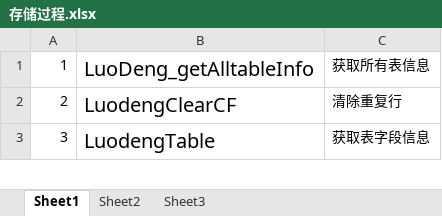
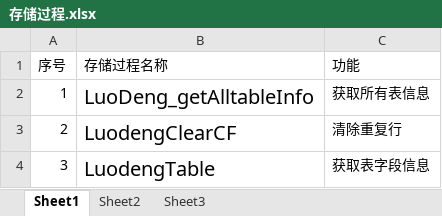
Before and after one commit to luodeng6/SEMS, an Excel workbook: sql/存储过程.xlsx, sheet Sheet1, drawn as a sheet; only a part is shown; values as stored, in another font and other column widths than the file's, no borders; the diff names each change by its address in the sheet, - before the commit and + after, or states it on an @@ line.

```diff
--- a/sql/存储过程.xlsx (sheet Sheet1)
+++ b/sql/存储过程.xlsx (sheet Sheet1)
+row 1: 序号 | 存储过程名称 | 功能
```
Also changed, not shown: 42 other files.
